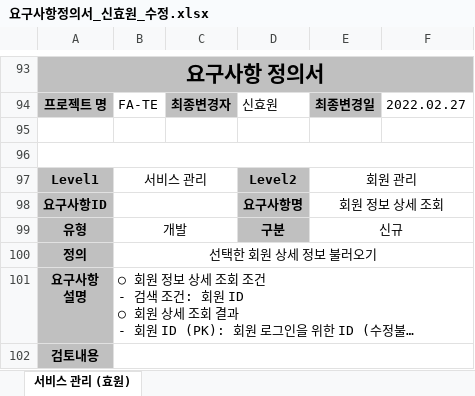
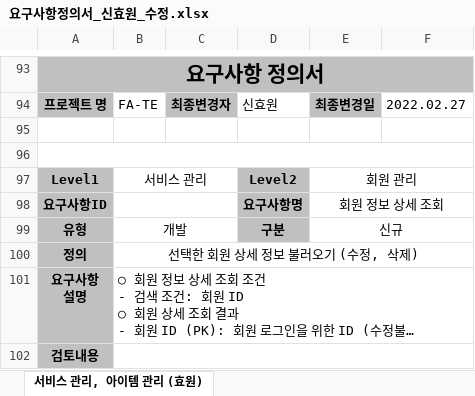
Before and after one commit to bitnarii/YMPM, an Excel workbook: 요구사항정의서/20220226_수정/요구사항정의서_신효원_수정.xlsx, sheet 서비스 관리, 아이템 관리 (효원), drawn as a sheet; only a part is shown, gaps mark what is left out; long unchanged cells end in …; values as stored, in another font and other column widths than the file's, no borders; charts and pictures not drawn; the diff covers the shown part only; the diff names each change by its address in the sheet, - before the commit and + after, or states it on an @@ line.

```diff
--- a/요구사항정의서/20220226_수정/요구사항정의서_신효원_수정.xlsx (sheet 서비스 관리, 아이템 관리 (효원))
+++ b/요구사항정의서/20220226_수정/요구사항정의서_신효원_수정.xlsx (sheet 서비스 관리, 아이템 관리 (효원))
-sheet tab: 서비스 관리 (효원)
+sheet tab: 서비스 관리, 아이템 관리 (효원)
-B100: 선택한 회원 상세 정보 불러오기
+B100: 선택한 회원 상세 정보 불러오기 (수정, 삭제)
```
Also changed, not shown: 62 added rows and 2 edited cells elsewhere in this sheet, charts or pictures.
